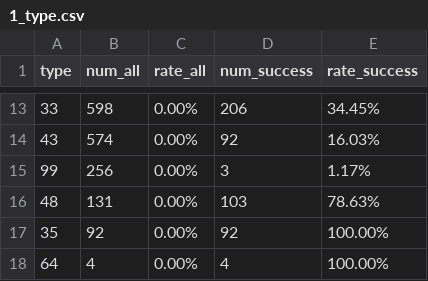
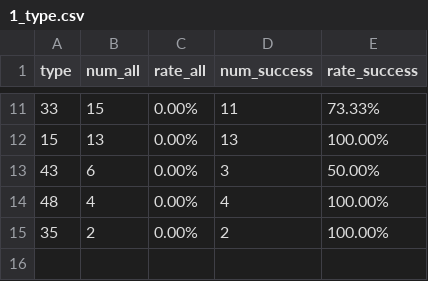
Before and after one commit to zengxiaomenger/230718DNSFail, a CSV file: result_data/1_type.csv, drawn as a sheet; only a part is shown, gaps mark what is left out; the diff covers the shown part only.

```diff
--- a/result_data/1_type.csv
+++ b/result_data/1_type.csv
@@ -13,6 +11,5 @@ type,num_all,rate_all,num_success,rate_success
-33,598,0.00%,206,34.45%
-43,574,0.00%,92,16.03%
-99,256,0.00%,3,1.17%
-48,131,0.00%,103,78.63%
-35,92,0.00%,92,100.00%
-64,4,0.00%,4,100.00%
+33,15,0.00%,11,73.33%
+15,13,0.00%,13,100.00%
+43,6,0.00%,3,50.00%
+48,4,0.00%,4,100.00%
+35,2,0.00%,2,100.00%
```
Also changed, not shown: 1 added row, 3 removed rows and 28 edited cells elsewhere in this file, result_data/0_dns_status.csv, result_data/3_resolver_public.csv, 15 other files.
